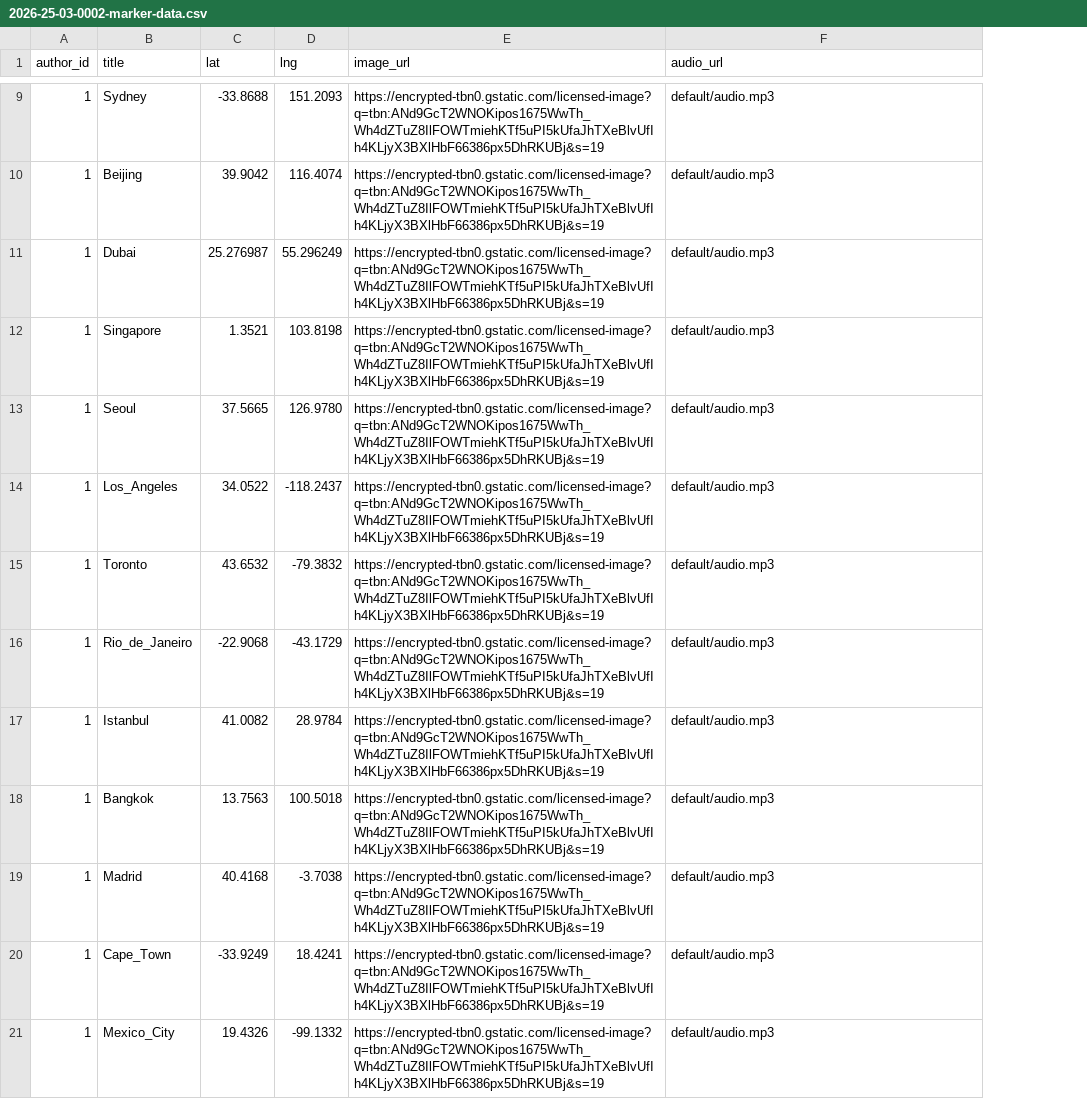
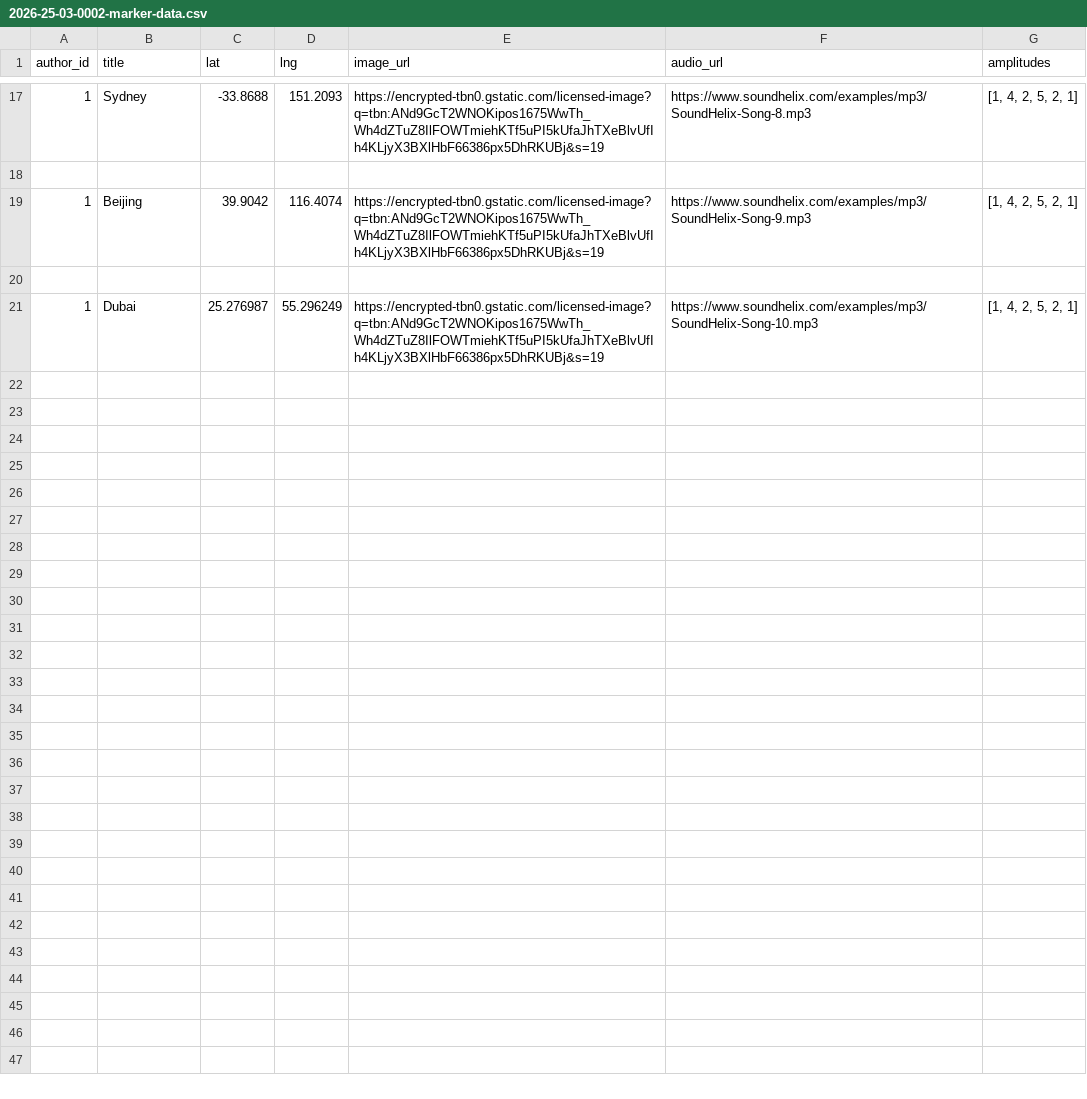
Before and after one commit to alexkosarev2009/PYVBackend, a CSV file: src/main/resources/db.changelog/data/csv/2026-25-03-0002-marker-data.csv, drawn as a sheet; only a part is shown, gaps mark what is left out; removed rows and columns are numbered as before the commit, all else as after; the diff covers the shown part only; the diff names each change by its address in the sheet, - before the commit and + after, or states it on an @@ line.

Commit message:
Amplitudes in Marker entity

```diff
--- a/src/main/resources/db.changelog/data/csv/2026-25-03-0002-marker-data.csv
+++ b/src/main/resources/db.changelog/data/csv/2026-25-03-0002-marker-data.csv
+column G (amplitudes), row 17: [1, 4, 2, 5, 2, 1]; row 19: [1, 4, 2, 5, 2, 1]; row 21: [1, 4, 2, 5, 2, 1]
-F17 (audio_url): default/audio.mp3
+F17 (audio_url): https://www.soundhelix.com/examples/mp3/SoundHelix-Song-8.mp3
+row 18: (empty)
-F19 (audio_url): default/audio.mp3
+F19 (audio_url): https://www.soundhelix.com/examples/mp3/SoundHelix-Song-9.mp3
+row 20: (empty)
-F21 (audio_url): default/audio.mp3
+F21 (audio_url): https://www.soundhelix.com/examples/mp3/SoundHelix-Song-10.mp3
-row 12: 1 | Singapore | 1.3521 | 103.8198 | https://encrypted-tbn0.gstatic.com/licensed-image?q=tbn:ANd9GcT2WNOKipos1675WwTh_Wh4dZTuZ8IlFOWTmiehKTf5uPI5kUfaJhTXeBlvUfIh4KLjyX3BXlHbF66386px5DhRKUBj&s=19 | default/audio.mp3
-row 13: 1 | Seoul | 37.5665 | 126.9780 | https://encrypted-tbn0.gstatic.com/licensed-image?q=tbn:ANd9GcT2WNOKipos1675WwTh_Wh4dZTuZ8IlFOWTmiehKTf5uPI5kUfaJhTXeBlvUfIh4KLjyX3BXlHbF66386px5DhRKUBj&s=19 | default/audio.mp3
-row 14: 1 | Los_Angeles | 34.0522 | -118.2437 | https://encrypted-tbn0.gstatic.com/licensed-image?q=tbn:ANd9GcT2WNOKipos1675WwTh_Wh4dZTuZ8IlFOWTmiehKTf5uPI5kUfaJhTXeBlvUfIh4KLjyX3BXlHbF66386px5DhRKUBj&s=19 | default/audio.mp3
-row 15: 1 | Toronto | 43.6532 | -79.3832 | https://encrypted-tbn0.gstatic.com/licensed-image?q=tbn:ANd9GcT2WNOKipos1675WwTh_Wh4dZTuZ8IlFOWTmiehKTf5uPI5kUfaJhTXeBlvUfIh4KLjyX3BXlHbF66386px5DhRKUBj&s=19 | default/audio.mp3
-row 16: 1 | Rio_de_Janeiro | -22.9068 | -43.1729 | https://encrypted-tbn0.gstatic.com/licensed-image?q=tbn:ANd9GcT2WNOKipos1675WwTh_Wh4dZTuZ8IlFOWTmiehKTf5uPI5kUfaJhTXeBlvUfIh4KLjyX3BXlHbF66386px5DhRKUBj&s=19 | default/audio.mp3
-row 17: 1 | Istanbul | 41.0082 | 28.9784 | https://encrypted-tbn0.gstatic.com/licensed-image?q=tbn:ANd9GcT2WNOKipos1675WwTh_Wh4dZTuZ8IlFOWTmiehKTf5uPI5kUfaJhTXeBlvUfIh4KLjyX3BXlHbF66386px5DhRKUBj&s=19 | default/audio.mp3
-row 18: 1 | Bangkok | 13.7563 | 100.5018 | https://encrypted-tbn0.gstatic.com/licensed-image?q=tbn:ANd9GcT2WNOKipos1675WwTh_Wh4dZTuZ8IlFOWTmiehKTf5uPI5kUfaJhTXeBlvUfIh4KLjyX3BXlHbF66386px5DhRKUBj&s=19 | default/audio.mp3
-row 19: 1 | Madrid | 40.4168 | -3.7038 | https://encrypted-tbn0.gstatic.com/licensed-image?q=tbn:ANd9GcT2WNOKipos1675WwTh_Wh4dZTuZ8IlFOWTmiehKTf5uPI5kUfaJhTXeBlvUfIh4KLjyX3BXlHbF66386px5DhRKUBj&s=19 | default/audio.mp3
-row 20: 1 | Cape_Town | -33.9249 | 18.4241 | https://encrypted-tbn0.gstatic.com/licensed-image?q=tbn:ANd9GcT2WNOKipos1675WwTh_Wh4dZTuZ8IlFOWTmiehKTf5uPI5kUfaJhTXeBlvUfIh4KLjyX3BXlHbF66386px5DhRKUBj&s=19 | default/audio.mp3
-row 21: 1 | Mexico_City | 19.4326 | -99.1332 | https://encrypted-tbn0.gstatic.com/licensed-image?q=tbn:ANd9GcT2WNOKipos1675WwTh_Wh4dZTuZ8IlFOWTmiehKTf5uPI5kUfaJhTXeBlvUfIh4KLjyX3BXlHbF66386px5DhRKUBj&s=19 | default/audio.mp3
```
Also changed, not shown: 8 added rows and 7 edited cells elsewhere in this file, 6 other files.
